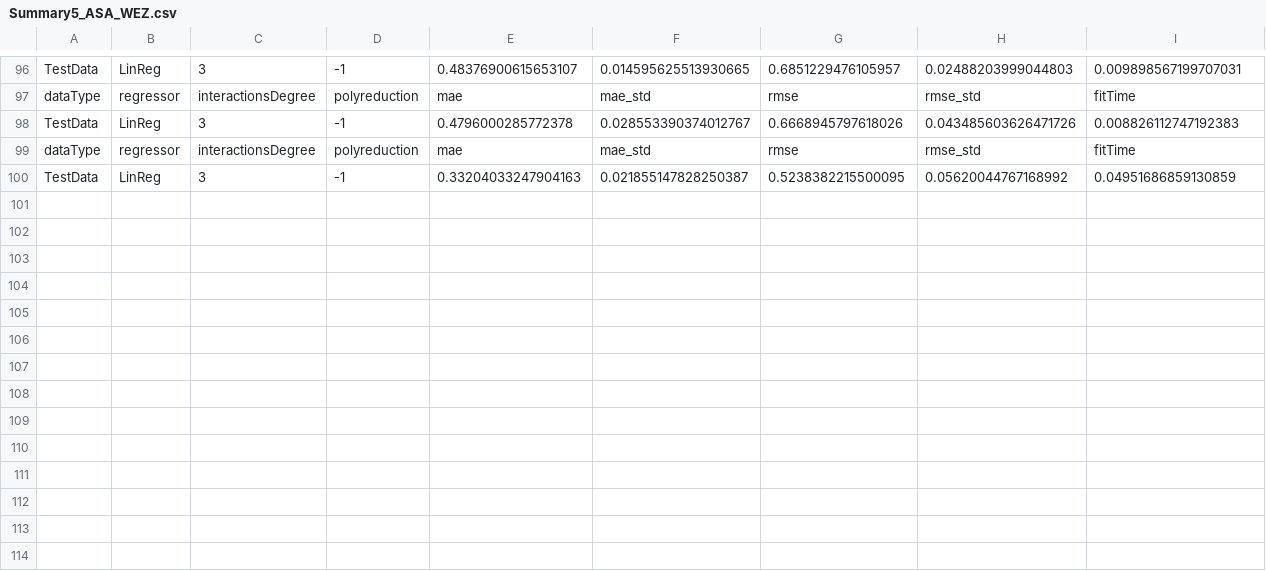
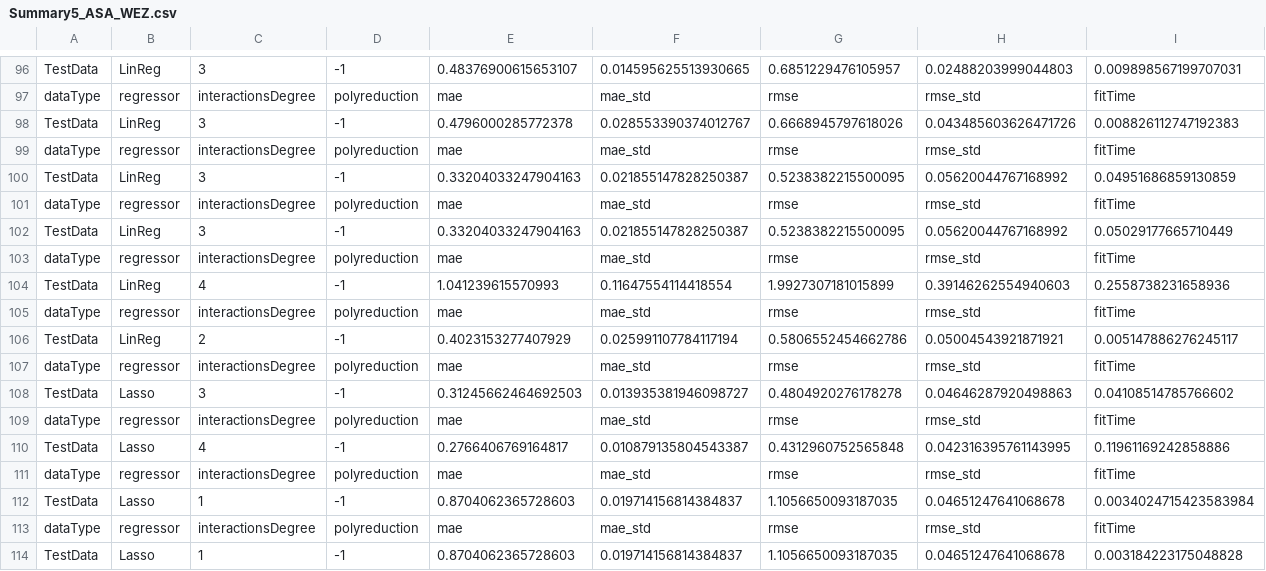
Before and after one commit to andrekuros/B-ACE, a CSV file: Summary5_ASA_WEZ.csv, drawn as a sheet; only a part is shown, gaps mark what is left out; rows hold the shown columns only; the diff names each change by its address in the sheet, - before the commit and + after, or states it on an @@ line.

```diff
--- a/Summary5_ASA_WEZ.csv
+++ b/Summary5_ASA_WEZ.csv
+row 101: dataType | regressor | interactionsDegree | polyreduction | mae | mae_std | rmse | rmse_std | fitTime
+row 102: TestData | LinReg | 3 | -1 | 0.33204033247904163 | 0.021855147828250387 | 0.5238382215500095 | 0.05620044767168992 | 0.05029177665710449
+row 103: dataType | regressor | interactionsDegree | polyreduction | mae | mae_std | rmse | rmse_std | fitTime
+row 104: TestData | LinReg | 4 | -1 | 1.041239615570993 | 0.11647554114418554 | 1.9927307181015899 | 0.39146262554940603 | 0.2558738231658936
+row 105: dataType | regressor | interactionsDegree | polyreduction | mae | mae_std | rmse | rmse_std | fitTime
+row 106: TestData | LinReg | 2 | -1 | 0.4023153277407929 | 0.025991107784117194 | 0.5806552454662786 | 0.05004543921871921 | 0.005147886276245117
+row 107: dataType | regressor | interactionsDegree | polyreduction | mae | mae_std | rmse | rmse_std | fitTime
+row 108: TestData | Lasso | 3 | -1 | 0.31245662464692503 | 0.013935381946098727 | 0.4804920276178278 | 0.04646287920498863 | 0.04108514785766602
+row 109: dataType | regressor | interactionsDegree | polyreduction | mae | mae_std | rmse | rmse_std | fitTime
+row 110: TestData | Lasso | 4 | -1 | 0.2766406769164817 | 0.010879135804543387 | 0.4312960752565848 | 0.042316395761143995 | 0.11961169242858886
+row 111: dataType | regressor | interactionsDegree | polyreduction | mae | mae_std | rmse | rmse_std | fitTime
+row 112: TestData | Lasso | 1 | -1 | 0.8704062365728603 | 0.019714156814384837 | 1.1056650093187035 | 0.04651247641068678 | 0.0034024715423583984
+row 113: dataType | regressor | interactionsDegree | polyreduction | mae | mae_std | rmse | rmse_std | fitTime
+row 114: TestData | Lasso | 1 | -1 | 0.8704062365728603 | 0.019714156814384837 | 1.1056650093187035 | 0.04651247641068678 | 0.003184223175048828
```
Also changed, not shown: 15 other files.
